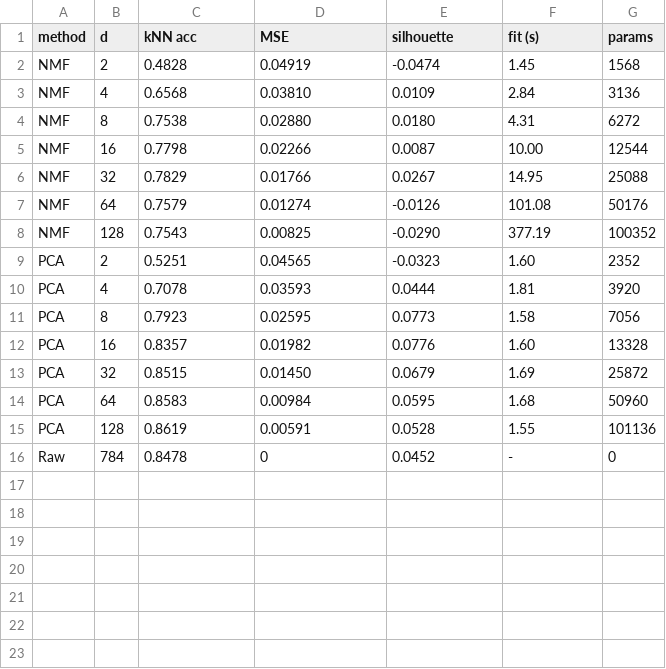
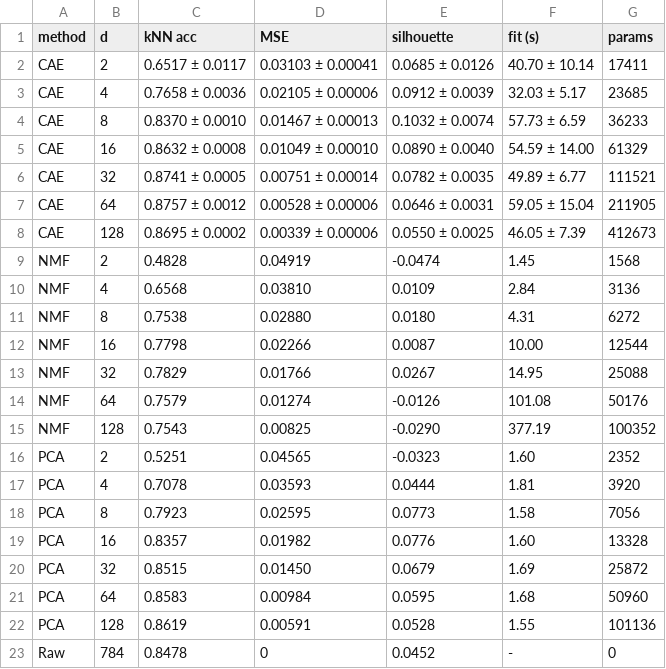
Before and after one commit to FlorenceOTATO-index/team-adv-math, a CSV file: figures/summary_table.csv, drawn as a sheet.

Commit message:
Add CAE to figures and tSNE/reconstruction grid

```diff
--- a/figures/summary_table.csv
+++ b/figures/summary_table.csv
@@ -1,2 +1,9 @@
 method,d,kNN acc,MSE,silhouette,fit (s),params
+CAE,2,0.6517 ± 0.0117,0.03103 ± 0.00041,0.0685 ± 0.0126,40.70 ± 10.14,17411
+CAE,4,0.7658 ± 0.0036,0.02105 ± 0.00006,0.0912 ± 0.0039,32.03 ± 5.17,23685
+CAE,8,0.8370 ± 0.0010,0.01467 ± 0.00013,0.1032 ± 0.0074,57.73 ± 6.59,36233
+CAE,16,0.8632 ± 0.0008,0.01049 ± 0.00010,0.0890 ± 0.0040,54.59 ± 14.00,61329
+CAE,32,0.8741 ± 0.0005,0.00751 ± 0.00014,0.0782 ± 0.0035,49.89 ± 6.77,111521
+CAE,64,0.8757 ± 0.0012,0.00528 ± 0.00006,0.0646 ± 0.0031,59.05 ± 15.04,211905
+CAE,128,0.8695 ± 0.0002,0.00339 ± 0.00006,0.0550 ± 0.0025,46.05 ± 7.39,412673
 NMF,2,0.4828,0.04919,-0.0474,1.45,1568
```
Also changed, not shown: 9 other files.
